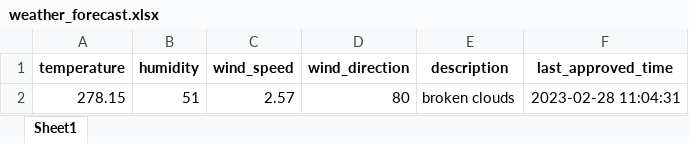
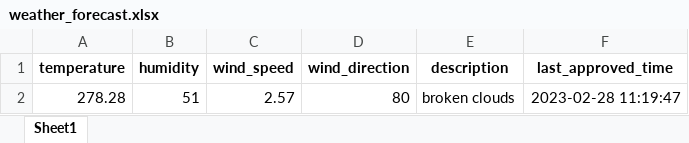
Before and after one commit to 13w13/test, an Excel workbook: weather_forecast.xlsx, sheet Sheet1, drawn as a sheet; values as stored, in another font and other column widths than the file's, no borders; the diff names each change by its address in the sheet, - before the commit and + after, or states it on an @@ line.

Commit message:
Update weather forecast

```diff
--- a/weather_forecast.xlsx (sheet Sheet1)
+++ b/weather_forecast.xlsx (sheet Sheet1)
-A2 (temperature): 278.15
+A2 (temperature): 278.28
-F2 (last_approved_time): 2023-02-28 11:04:31
+F2 (last_approved_time): 2023-02-28 11:19:47
```
